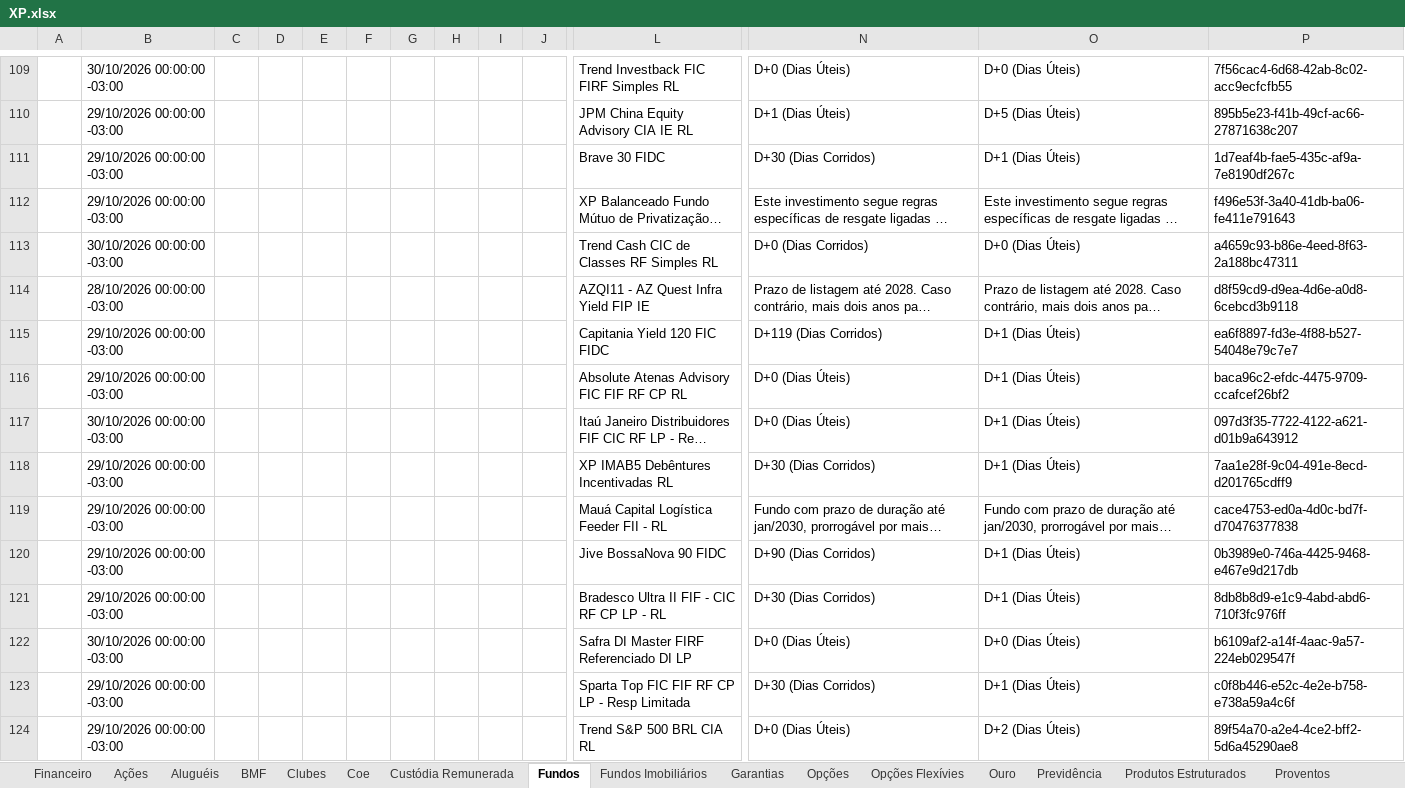
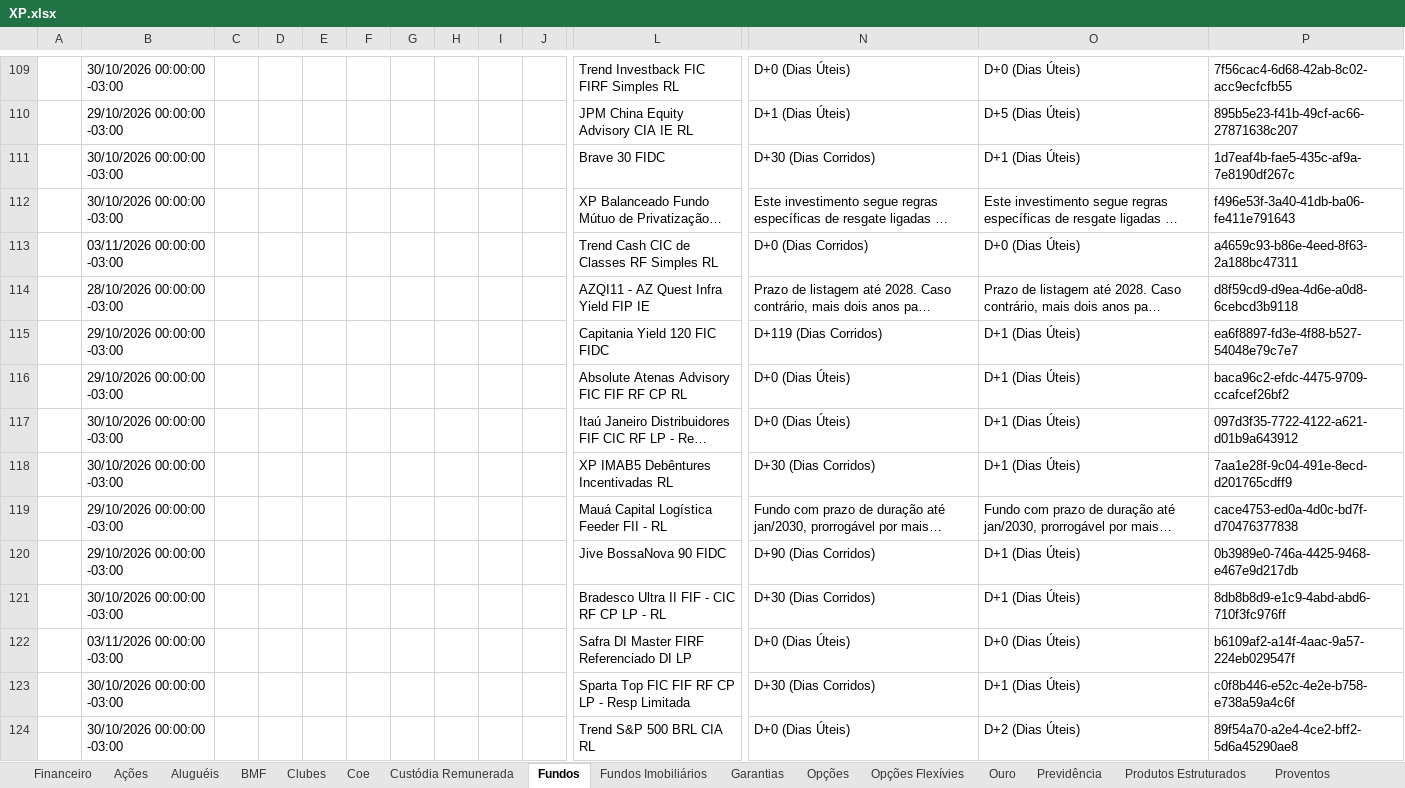
Before and after one commit to AloacaoMWealth/alocationmwealth, an Excel workbook: posicoes/XP.xlsx, sheet Fundos, drawn as a sheet; only a part is shown, gaps mark what is left out; long unchanged cells end in …; values as stored, in another font and other column widths than the file's, no borders; removed rows and columns are numbered as before the commit, all else as after; rows hold the shown columns only; the diff covers the shown part only; the diff names each change by its address in the sheet, - before the commit and + after, or states it on an @@ line.

```diff
--- a/posicoes/XP.xlsx (sheet Fundos)
+++ b/posicoes/XP.xlsx (sheet Fundos)
-B111:B112: 29/10/2026 00:00:00 -03:00
+B111:B112: 30/10/2026 00:00:00 -03:00
-row 113:  | 30/10/2026 00:00:00 -03:00 |  |  |  |  |  |  |  |  | Trend Cash CIC de Classes RF Simples RL | D+0 (Dias Corridos) | D+0 (Dias Úteis) | a4659c93-b86e-4eed-8f63-2a188bc47311
+row 113:  | 03/11/2026 00:00:00 -03:00 |  |  |  |  |  |  |  |  | Trend Cash CIC de Classes RF Simples RL | D+0 (Dias Corridos) | D+0 (Dias Úteis) | a4659c93-b86e-4eed-8f63-2a188bc47311
@@ row 118 moved to row 210: 29/10/2026 00:00:00 -03:00 @@
+row 118:  | 30/10/2026 00:00:00 -03:00 |  |  |  |  |  |  |  |  | XP IMAB5 Debêntures Incentivadas RL | D+30 (Dias Corridos) | D+1 (Dias Úteis) | 7aa1e28f-9c04-491e-8ecd-d201765cdff9
-B121: 29/10/2026 00:00:00 -03:00
+B121: 30/10/2026 00:00:00 -03:00
-B122: 30/10/2026 00:00:00 -03:00
+B122: 03/11/2026 00:00:00 -03:00
-B123:B124: 29/10/2026 00:00:00 -03:00
+B123:B124: 30/10/2026 00:00:00 -03:00
```
Also changed, not shown: 83 added rows, 84 removed rows, 55 moved rows and 97 edited cells elsewhere in this sheet, sheet Fundos Imobiliários, sheet Proventos Fundo Imob, sheet Ações, sheet Proventos, sheet Financeiro, sheet Custódia Remunerada, 4 more sheets.
